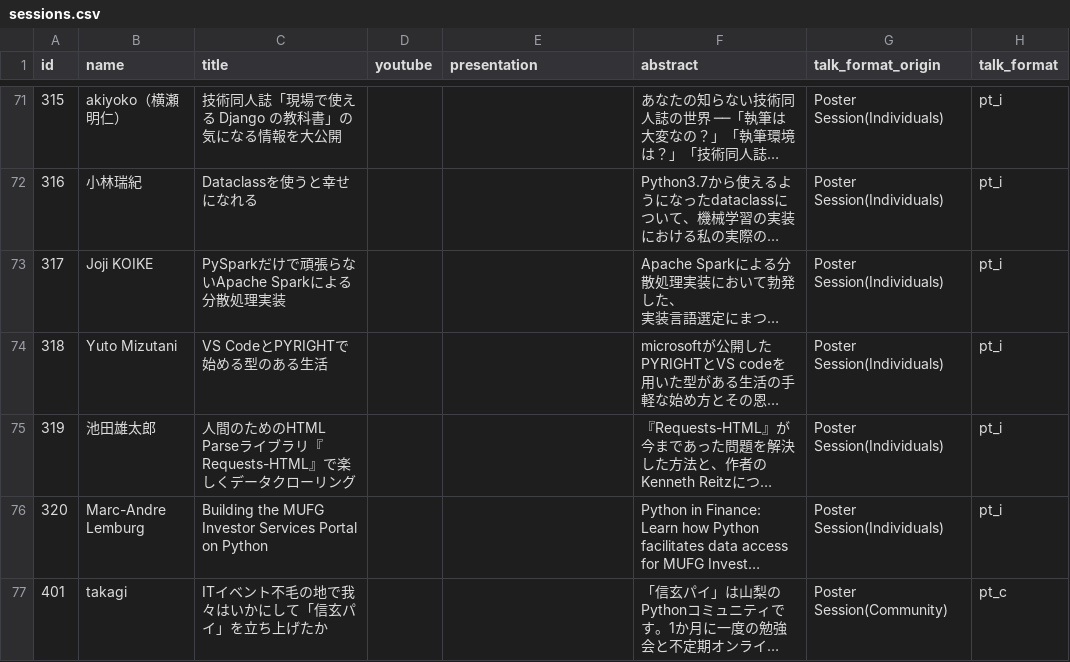
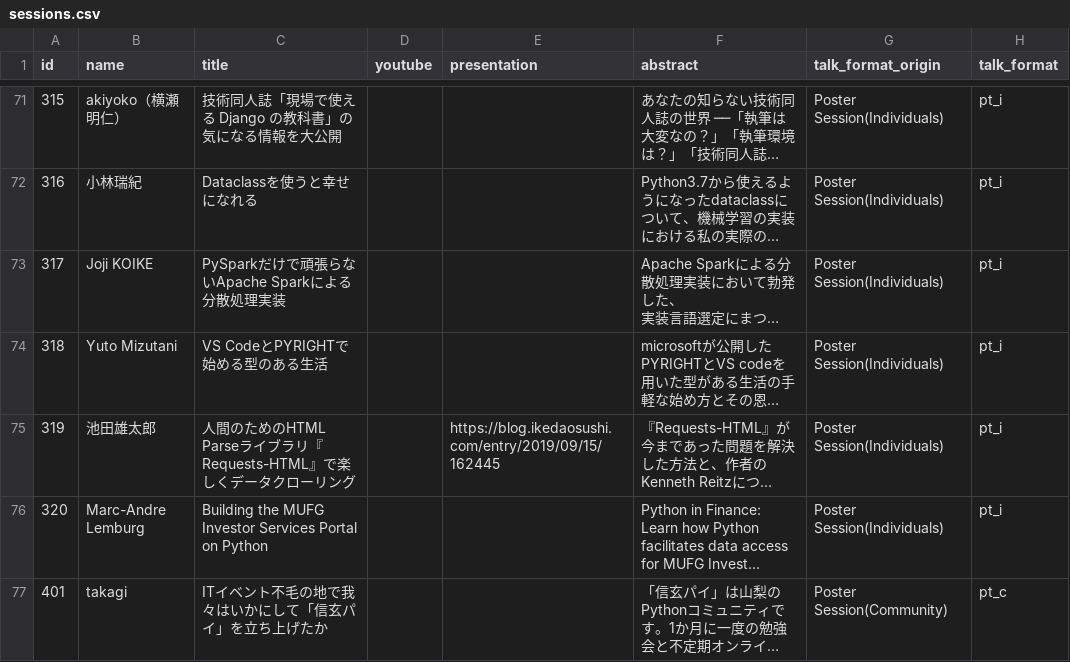
Before and after one commit to pyconjp/pycon.jp.2019, a CSV file: data/sessions.csv, drawn as a sheet; only a part is shown, gaps mark what is left out; long unchanged cells end in …; the diff names each change by its address in the sheet, - before the commit and + after, or states it on an @@ line.

```diff
--- a/data/sessions.csv
+++ b/data/sessions.csv
-E75 (presentation): (empty)
+E75 (presentation): https://blog.ikedaosushi.com/entry/2019/09/15/162445
```
Also changed, not shown: 1 other file.
